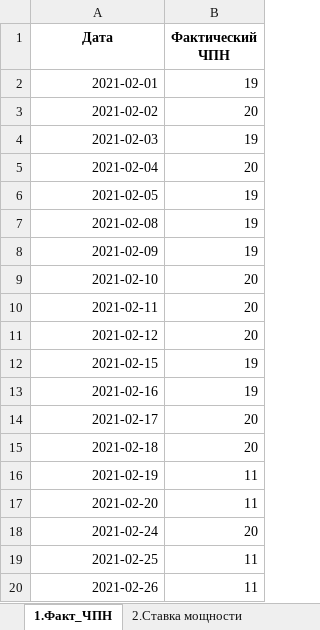
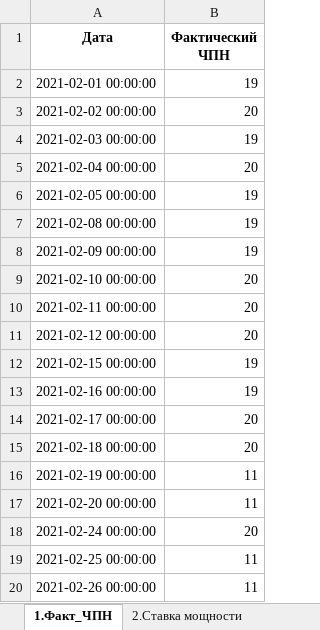
Before and after one commit to Randyrofed/Local_Control_system, an Excel workbook: EXPORT_DATA/Tariff_2021_02.xlsx, sheet 1.Факт_ЧПН, drawn as a sheet; values as stored, in another font and other column widths than the file's, no borders; the diff names each change by its address in the sheet, - before the commit and + after, or states it on an @@ line.

```diff
--- a/EXPORT_DATA/Tariff_2021_02.xlsx (sheet 1.Факт_ЧПН)
+++ b/EXPORT_DATA/Tariff_2021_02.xlsx (sheet 1.Факт_ЧПН)
-A2 (Дата): 2021-02-01
+A2 (Дата): 2021-02-01 00:00:00
-A3 (Дата): 2021-02-02
+A3 (Дата): 2021-02-02 00:00:00
-A4 (Дата): 2021-02-03
+A4 (Дата): 2021-02-03 00:00:00
-A5 (Дата): 2021-02-04
+A5 (Дата): 2021-02-04 00:00:00
-A6 (Дата): 2021-02-05
+A6 (Дата): 2021-02-05 00:00:00
-A7 (Дата): 2021-02-08
+A7 (Дата): 2021-02-08 00:00:00
-A8 (Дата): 2021-02-09
+A8 (Дата): 2021-02-09 00:00:00
-A9 (Дата): 2021-02-10
+A9 (Дата): 2021-02-10 00:00:00
-A10 (Дата): 2021-02-11
+A10 (Дата): 2021-02-11 00:00:00
-A11 (Дата): 2021-02-12
+A11 (Дата): 2021-02-12 00:00:00
-A12 (Дата): 2021-02-15
+A12 (Дата): 2021-02-15 00:00:00
-A13 (Дата): 2021-02-16
+A13 (Дата): 2021-02-16 00:00:00
-A14 (Дата): 2021-02-17
+A14 (Дата): 2021-02-17 00:00:00
-A15 (Дата): 2021-02-18
+A15 (Дата): 2021-02-18 00:00:00
-A16 (Дата): 2021-02-19
+A16 (Дата): 2021-02-19 00:00:00
-A17 (Дата): 2021-02-20
+A17 (Дата): 2021-02-20 00:00:00
-A18 (Дата): 2021-02-24
+A18 (Дата): 2021-02-24 00:00:00
-A19 (Дата): 2021-02-25
+A19 (Дата): 2021-02-25 00:00:00
-A20 (Дата): 2021-02-26
+A20 (Дата): 2021-02-26 00:00:00
```
Also changed, not shown: sheet 2.Ставка мощности, EXPORT_DATA/Tariff_2021_01.xlsx, 6 other files.
